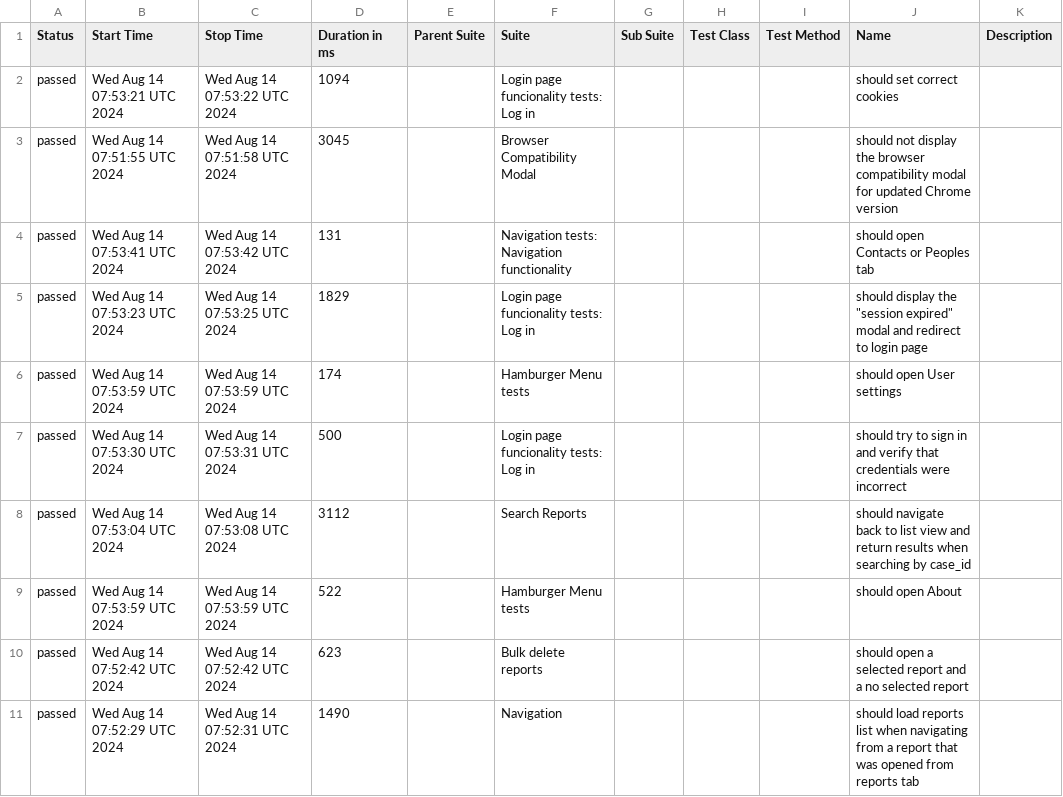
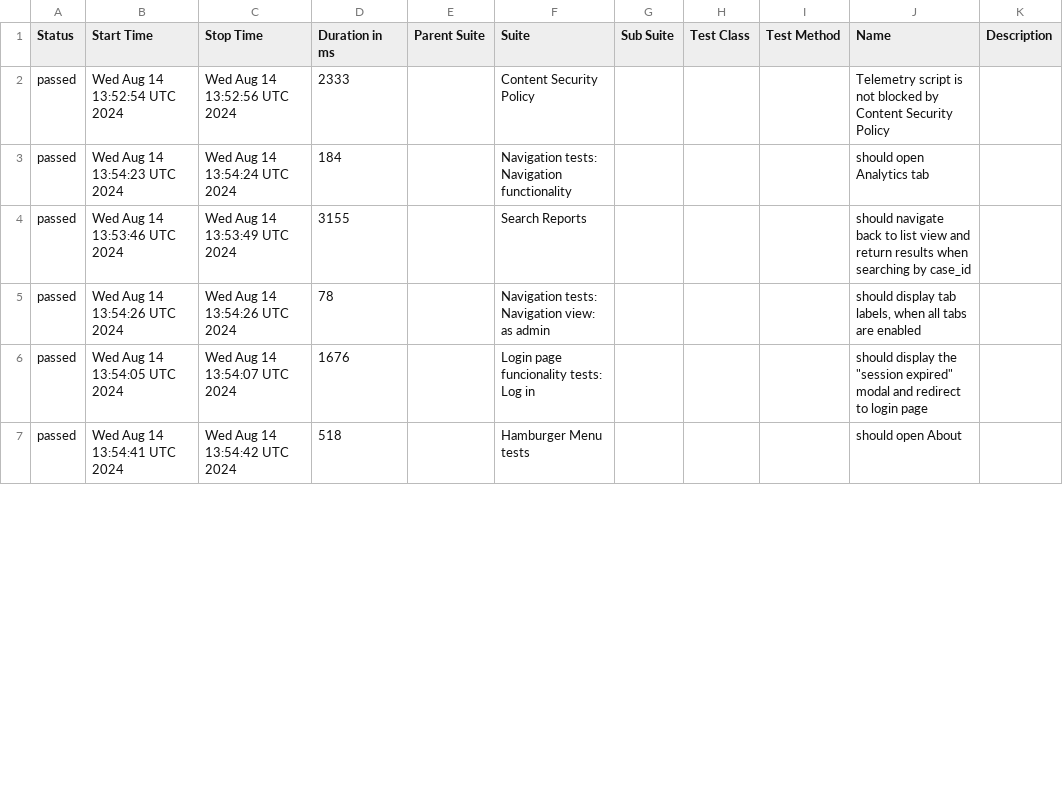
Before and after one commit to medic/build-history, a CSV file: cht-core/allure/ci-webdriver-default-mobile-all/allure-report/data/suites.csv, drawn as a sheet; only a part is shown; the diff covers the shown part only.

```diff
--- a/cht-core/allure/ci-webdriver-default-mobile-all/allure-report/data/suites.csv
+++ b/cht-core/allure/ci-webdriver-default-mobile-all/allure-report/data/suites.csv
@@ -1,11 +1,7 @@
 "Status","Start Time","Stop Time","Duration in ms","Parent Suite","Suite","Sub Suite","Test Class","Test Method","Name","Description"
-"passed","Wed Aug 14 07:53:21 UTC 2024","Wed Aug 14 07:53:22 UTC 2024","1094","","Login page funcionality tests: Log in","","","","should set correct cookies",""
-"passed","Wed Aug 14 07:51:55 UTC 2024","Wed Aug 14 07:51:58 UTC 2024","3045","","Browser Compatibility Modal","","","","should not display the browser compatibility modal for updated Chrome version",""
-"passed","Wed Aug 14 07:53:41 UTC 2024","Wed Aug 14 07:53:42 UTC 2024","131","","Navigation tests: Navigation functionality","","","","should open Contacts or Peoples tab",""
-"passed","Wed Aug 14 07:53:23 UTC 2024","Wed Aug 14 07:53:25 UTC 2024","1829","","Login page funcionality tests: Log in","","","","should display the ""session expired"" modal and redirect to login page",""
-"passed","Wed Aug 14 07:53:59 UTC 2024","Wed Aug 14 07:53:59 UTC 2024","174","","Hamburger Menu tests","","","","should open User settings",""
-"passed","Wed Aug 14 07:53:30 UTC 2024","Wed Aug 14 07:53:31 UTC 2024","500","","Login page funcionality tests: Log in","","","","should try to sign in and verify that credentials were incorrect",""
-"passed","Wed Aug 14 07:53:04 UTC 2024","Wed Aug 14 07:53:08 UTC 2024","3112","","Search Reports","","","","should navigate back to list view and return results when searching by case_id",""
-"passed","Wed Aug 14 07:53:59 UTC 2024","Wed Aug 14 07:53:59 UTC 2024","522","","Hamburger Menu tests","","","","should open About",""
-"passed","Wed Aug 14 07:52:42 UTC 2024","Wed Aug 14 07:52:42 UTC 2024","623","","Bulk delete reports","","","","should open a selected report and a no selected report",""
-"passed","Wed Aug 14 07:52:29 UTC 2024","Wed Aug 14 07:52:31 UTC 2024","1490","","Navigation","","","","should load reports list when navigating from a report that was opened from reports tab",""
+"passed","Wed Aug 14 13:52:54 UTC 2024","Wed Aug 14 13:52:56 UTC 2024","2333","","Content Security Policy","","","","Telemetry script is not blocked by Content Security Policy",""
+"passed","Wed Aug 14 13:54:23 UTC 2024","Wed Aug 14 13:54:24 UTC 2024","184","","Navigation tests: Navigation functionality","","","","should open Analytics tab",""
+"passed","Wed Aug 14 13:53:46 UTC 2024","Wed Aug 14 13:53:49 UTC 2024","3155","","Search Reports","","","","should navigate back to list view and return results when searching by case_id",""
+"passed","Wed Aug 14 13:54:26 UTC 2024","Wed Aug 14 13:54:26 UTC 2024","78","","Navigation tests: Navigation view: as admin","","","","should display tab labels, when all tabs are enabled",""
+"passed","Wed Aug 14 13:54:05 UTC 2024","Wed Aug 14 13:54:07 UTC 2024","1676","","Login page funcionality tests: Log in","","","","should display the ""session expired"" modal and redirect to login page",""
+"passed","Wed Aug 14 13:54:41 UTC 2024","Wed Aug 14 13:54:42 UTC 2024","518","","Hamburger Menu tests","","","","should open About",""
```
Also changed, not shown: 6 added rows, 2 removed rows and 99 edited cells elsewhere in this file, cht-core/allure/ci-webdriver-default-mobile-all/allure-report/data/behaviors.csv, 53 other files.
